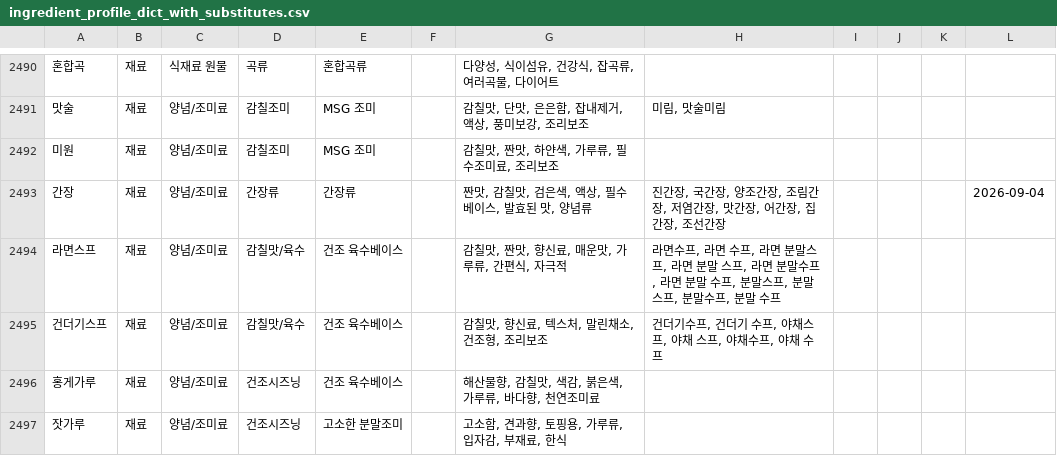
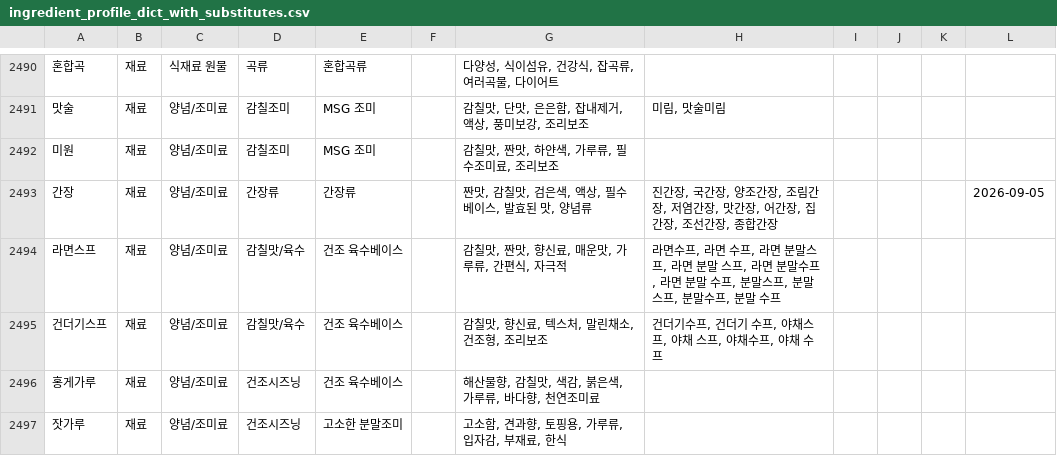
Before and after one commit to nahyejin/RefrigeratorCode, a CSV file: backend/ingredient_profile_dict_with_substitutes.csv, drawn as a sheet; only a part is shown, gaps mark what is left out; the diff covers the shown part only; the diff names each change by its address in the sheet, - before the commit and + after, or states it on an @@ line.

```diff
--- a/backend/ingredient_profile_dict_with_substitutes.csv
+++ b/backend/ingredient_profile_dict_with_substitutes.csv
-H2493: …조선간장
+H2493: …조선간장, 종합간장
-L2493: 2026-09-04
+L2493: 2026-09-05
```
Also changed, not shown: 2 added rows and 63 edited cells elsewhere in this file, frontend/public/ingredient_profile_dict_with_substitutes.csv, 1 other file.
